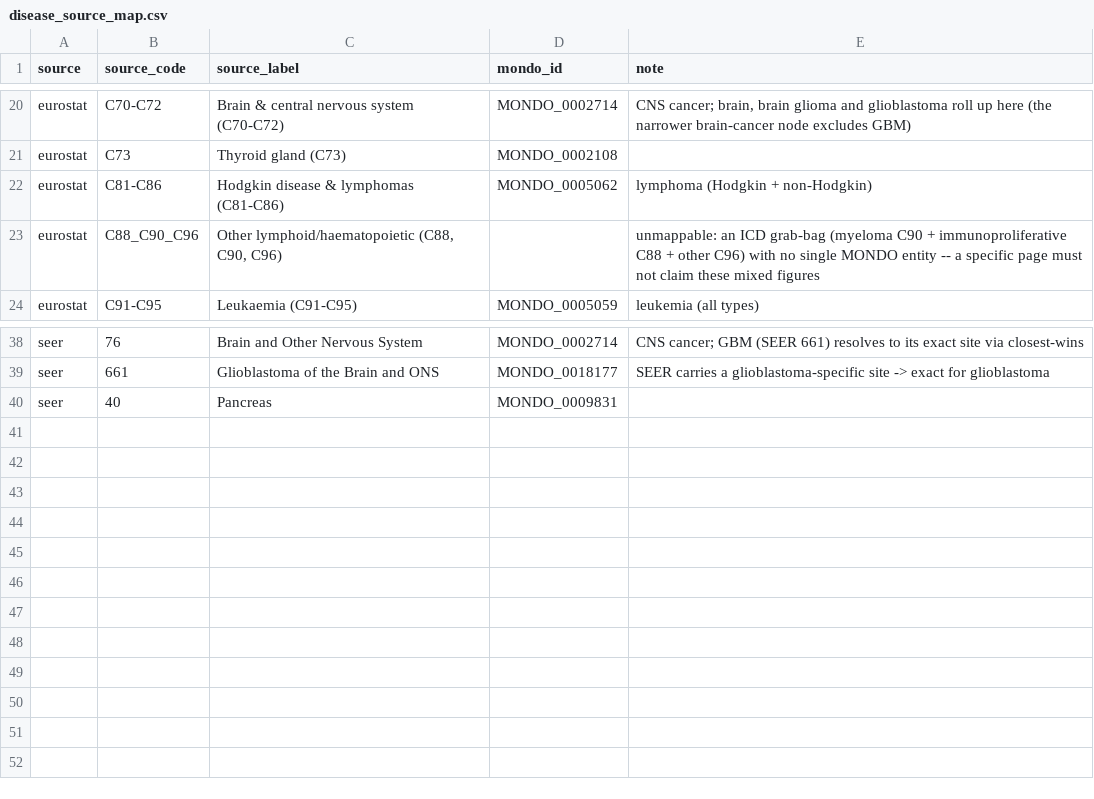
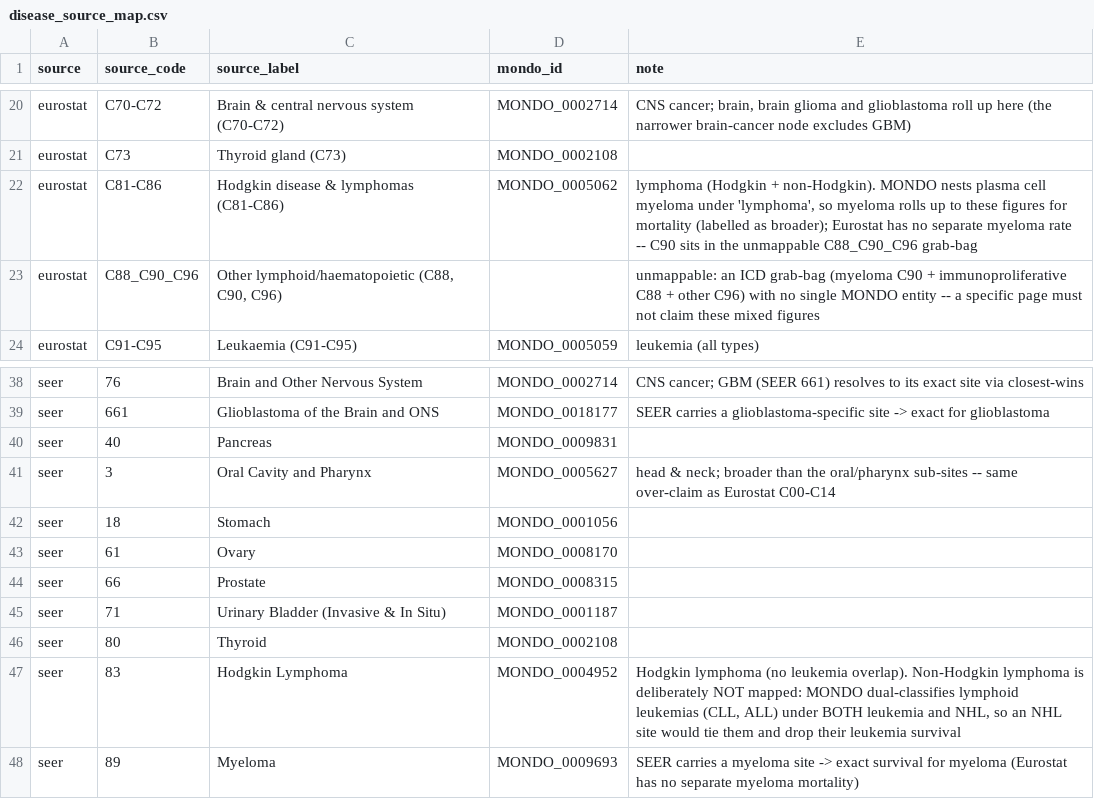
Before and after one commit to AlsoTheZv3n/h2h-research-v2, a CSV file: backend/data/disease_source_map.csv, drawn as a sheet; only a part is shown, gaps mark what is left out.

Commit message:
Gate 1: extend SEER survival vocabulary (+8 sites), fix myeloma survival (#28)
Added 8 SEER survival sites (oral/pharynx, stomach, ovary, prostate, bladder, thyroid, Hodgkin, myeloma) so cancers with a Eurostat site but no SEER one stop reading survival 'not available' -- SEER survival coverage 16->24 categories. Myeloma survival now exact via SEER 89 (not the lymphoma rollup). Review caught + fixed a real regression: NHL (86) collides with Leukemia (90) because MONDO dual-classifies lymphoid leukemias under both, so NHL is deliberately omitted (non-regressive) rather than silently tie CLL/ALL to unmapped. Data + tests only; resolve() unchanged. 303 backend tests.

```diff
--- a/backend/data/disease_source_map.csv
+++ b/backend/data/disease_source_map.csv
@@ -21,3 +21,3 @@ eurostat,C70-C72,Brain & central nervous system (C70-C72),MONDO_0002714,"CNS can
 eurostat,C73,Thyroid gland (C73),MONDO_0002108,
-eurostat,C81-C86,Hodgkin disease & lymphomas (C81-C86),MONDO_0005062,"lymphoma (Hodgkin + non-Hodgkin)"
+eurostat,C81-C86,Hodgkin disease & lymphomas (C81-C86),MONDO_0005062,"lymphoma (Hodgkin + non-Hodgkin). MONDO nests plasma cell myeloma under 'lymphoma', so myeloma rolls up to these figures for mortality (labelled as broader); Eurostat has no separate myeloma rate -- C90 sits in the unmappable C88_C90_C96 grab-bag"
 eurostat,C88_C90_C96,"Other lymphoid/haematopoietic (C88, C90, C96)",,"unmappable: an ICD grab-bag (myeloma C90 + immunoproliferative C88 + other C96) with no single MONDO entity -- a specific page must not claim these mixed figures"
@@ -40 +40,9 @@ seer,661,Glioblastoma of the Brain and ONS,MONDO_0018177,"SEER carries a gliobla
 seer,40,Pancreas,MONDO_0009831,
+seer,3,Oral Cavity and Pharynx,MONDO_0005627,"head & neck; broader than the oral/pharynx sub-sites -- same over-claim as Eurostat C00-C14"
+seer,18,Stomach,MONDO_0001056,
+seer,61,Ovary,MONDO_0008170,
+seer,66,Prostate,MONDO_0008315,
+seer,71,Urinary Bladder (Invasive & In Situ),MONDO_0001187,
+seer,80,Thyroid,MONDO_0002108,
+seer,83,Hodgkin Lymphoma,MONDO_0004952,"Hodgkin lymphoma (no leukemia overlap). Non-Hodgkin lymphoma is deliberately NOT mapped: MONDO dual-classifies lymphoid leukemias (CLL, ALL) under BOTH leukemia and NHL, so an NHL site would tie them and drop their leukemia survival"
+seer,89,Myeloma,MONDO_0009693,"SEER carries a myeloma site -> exact survival for myeloma (Eurostat has no separate myeloma mortality)"
```
Also changed, not shown: 3 other files.
